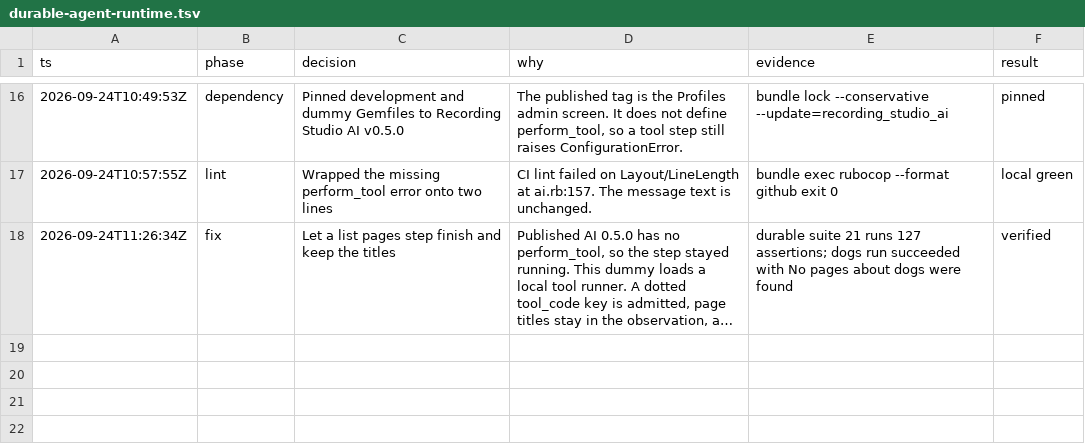
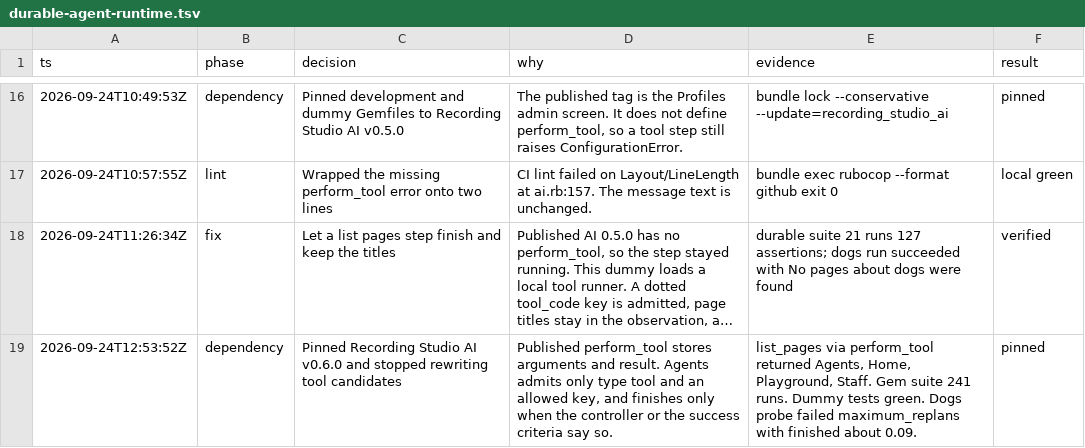
Before and after one commit to bowerbird-app/RecordingStudio_agents, a TSV file: .audit/durable-agent-runtime.tsv, drawn as a sheet; only a part is shown, gaps mark what is left out; long unchanged cells end in …; the diff names each change by its address in the sheet, - before the commit and + after, or states it on an @@ line.

```diff
--- a/.audit/durable-agent-runtime.tsv
+++ b/.audit/durable-agent-runtime.tsv
+row 19: 2026-09-24T12:53:52Z | dependency | Pinned Recording Studio AI v0.6.0 and stopped rewriting tool candidates | Published perform_tool stores arguments and result. Agents admits only type tool and an allowed key, and finishes only when the controller or the success criteria say so. | list_pages via perform_tool returned Agents, Home, Playground, Staff. Gem suite 241 runs. Dummy tests green. Dogs probe failed maximum_replans with finished about 0.09. | pinned
```
Also changed, not shown: 17 other files.
